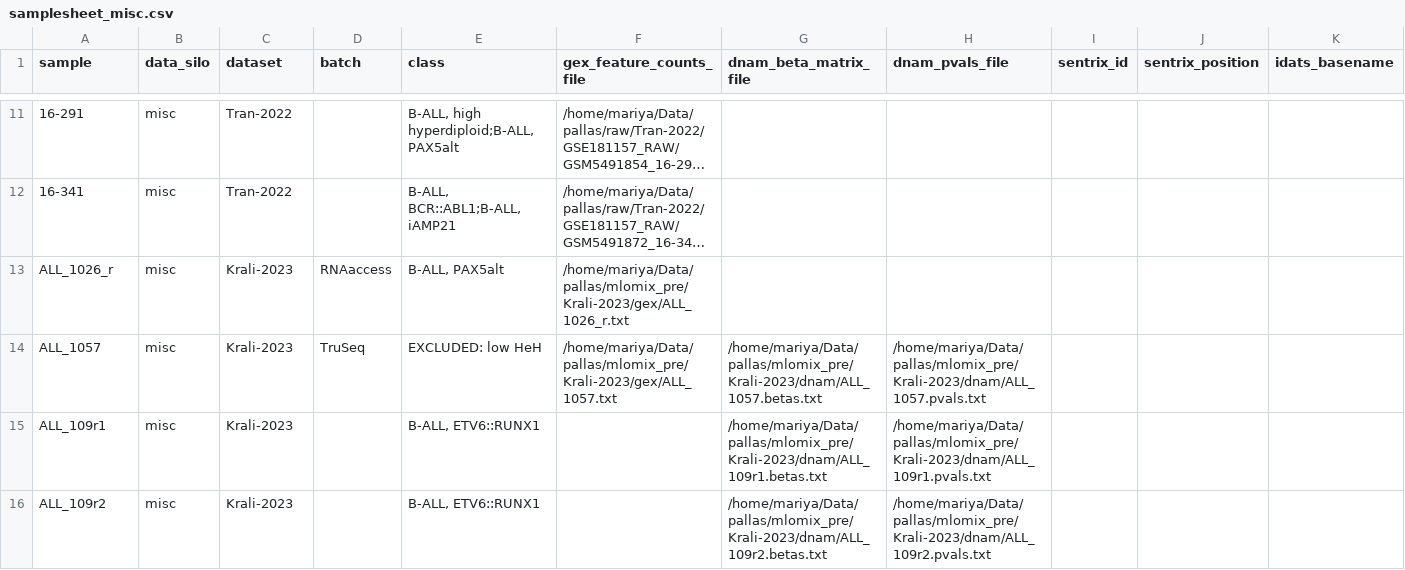
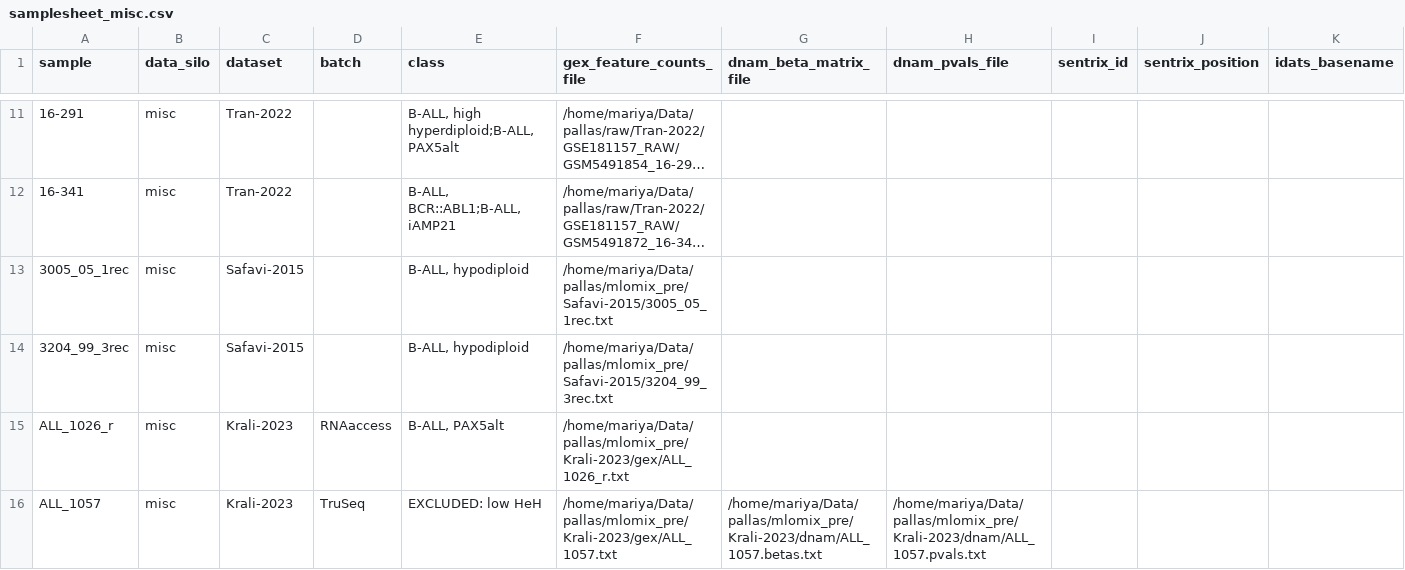
Before and after one commit to Molmed/pallas, a CSV file: preprocessing/mlomix_samplesheets/samplesheet_misc.csv, drawn as a sheet; only a part is shown, gaps mark what is left out; the shorter side is filled out with more unchanged rows; long unchanged cells end in …; the diff names each change by its address in the sheet, - before the commit and + after, or states it on an @@ line.

```diff
--- a/preprocessing/mlomix_samplesheets/samplesheet_misc.csv
+++ b/preprocessing/mlomix_samplesheets/samplesheet_misc.csv
+row 13: 3005_05_1rec | misc | Safavi-2015 |  | B-ALL, hypodiploid | /home/mariya/Data/pallas/mlomix_pre/Safavi-2015/3005_05_1rec.txt
+row 14: 3204_99_3rec | misc | Safavi-2015 |  | B-ALL, hypodiploid | /home/mariya/Data/pallas/mlomix_pre/Safavi-2015/3204_99_3rec.txt
```
Also changed, not shown: preprocessing/mlomix_samplesheets/samplesheet_calibrate_gex.csv, preprocessing/mlomix_samplesheets/samplesheet_labeled_diagnostic_gex.csv, 6 other files.
